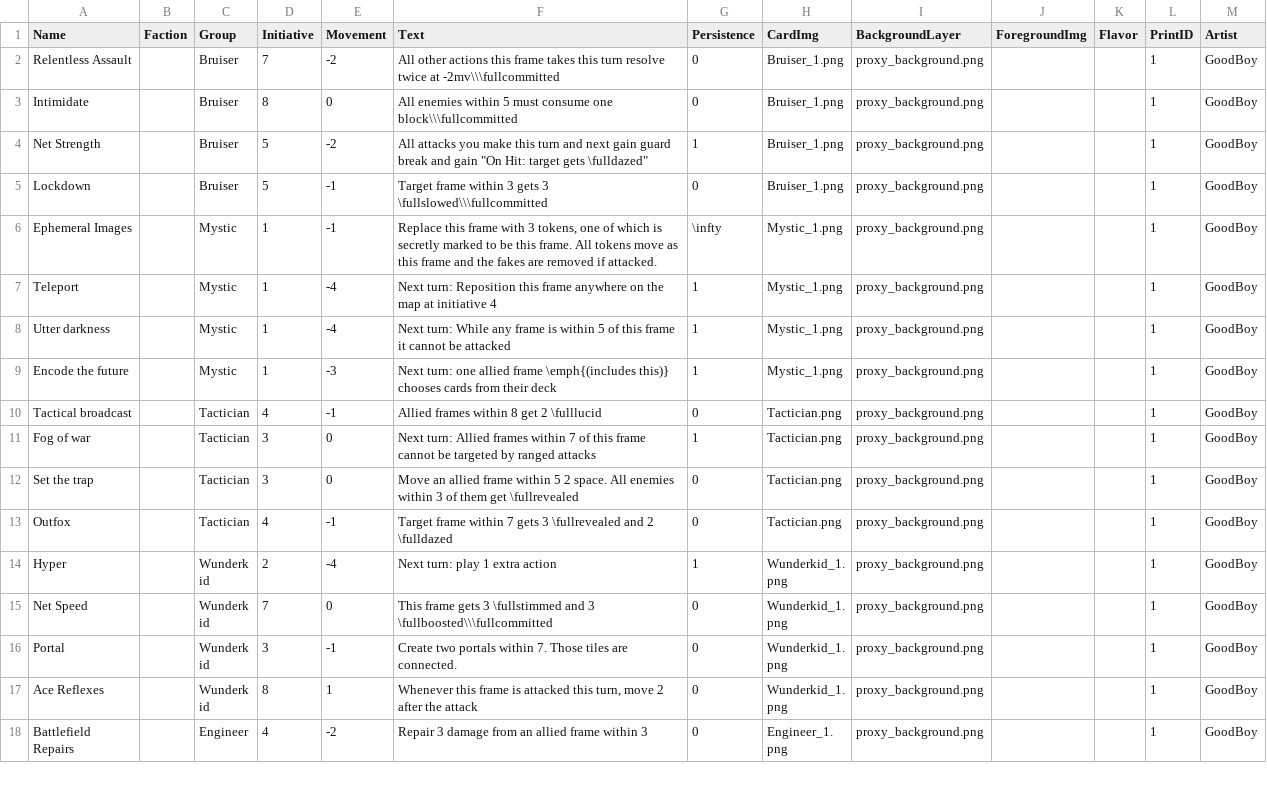
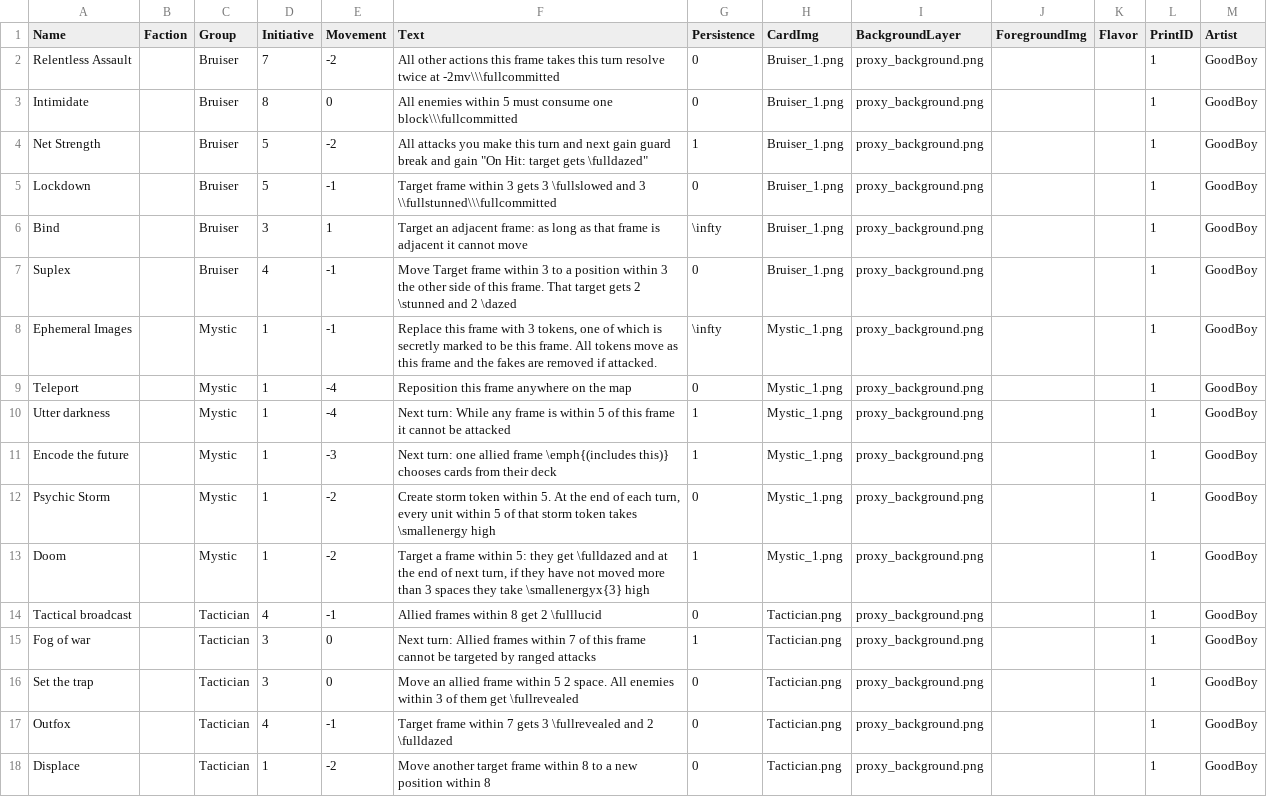
Before and after one commit to thesilencelies/mobileSuitGame, a CSV file: Pilot actions.csv, drawn as a sheet; only a part is shown; the shorter side is filled out with more unchanged rows; the diff covers the shown part only.

```diff
--- a/Pilot actions.csv
+++ b/Pilot actions.csv
@@ -4,7 +4,11 @@ Intimidate,,Bruiser,8,0,All enemies within 5 must consume one block\\\fullcommit
 Net Strength,,Bruiser,5,-2,"All attacks you make this turn and next gain guard break and gain ""On Hit: target gets \fulldazed""",1,Bruiser_1.png,proxy_background.png,,,1,GoodBoy
-Lockdown,,Bruiser,5,-1,Target frame within 3 gets 3 \fullslowed\\\fullcommitted,0,Bruiser_1.png,proxy_background.png,,"",1,GoodBoy
+Lockdown,,Bruiser,5,-1,Target frame within 3 gets 3 \fullslowed and 3 \\fullstunned\\\fullcommitted,0,Bruiser_1.png,proxy_background.png,,,1,GoodBoy
+Bind,,Bruiser,3,1,Target an adjacent frame: as long as that frame is adjacent it cannot move,\infty,Bruiser_1.png,proxy_background.png,,,1,GoodBoy
+Suplex,,Bruiser,4,-1,Move Target frame within 3 to a position within 3 the other side of this frame. That target gets 2 \stunned and 2 \dazed,0,Bruiser_1.png,proxy_background.png,,,1,GoodBoy
 Ephemeral Images,,Mystic,1,-1,"Replace this frame with 3 tokens, one of which is secretly marked to be this frame. All tokens move as this frame and the fakes are removed if attacked.",\infty,Mystic_1.png,proxy_background.png,,,1,GoodBoy
-Teleport,,Mystic,1,-4,Next turn: Reposition this frame anywhere on the map at initiative 4,1,Mystic_1.png,proxy_background.png,,,1,GoodBoy
+Teleport,,Mystic,1,-4,Reposition this frame anywhere on the map,0,Mystic_1.png,proxy_background.png,,,1,GoodBoy
 Utter darkness,,Mystic,1,-4,Next turn: While any frame is within 5 of this frame it cannot be attacked,1,Mystic_1.png,proxy_background.png,,,1,GoodBoy
 Encode the future,,Mystic,1,-3,Next turn: one allied frame \emph{(includes this)} chooses cards from their deck,1,Mystic_1.png,proxy_background.png,,,1,GoodBoy
+Psychic Storm,,Mystic,1,-2,"Create storm token within 5. At the end of each turn, every unit within 5 of that storm token takes \smallenergy high",0,Mystic_1.png,proxy_background.png,,,1,GoodBoy
+Doom,,Mystic,1,-2,"Target a frame within 5: they get \fulldazed and at the end of next turn, if they have not moved more than 3 spaces they take \smallenergyx{3} high",1,Mystic_1.png,proxy_background.png,,,1,GoodBoy
 Tactical broadcast,,Tactician,4,-1,Allied frames within 8 get 2 \fulllucid,0,Tactician.png,proxy_background.png,,,1,GoodBoy
@@ -13 +17,2 @@ Set the trap,,Tactician,3,0,Move an allied frame within 5 2 space. All enemies w
 Outfox,,Tactician,4,-1,Target frame within 7 gets 3 \fullrevealed and 2 \fulldazed,0,Tactician.png,proxy_background.png,,,1,GoodBoy
+Displace,,Tactician,1,-2,Move another target frame within 8 to a new position within 8,0,Tactician.png,proxy_background.png,,,1,GoodBoy
```
Also changed, not shown: 7 added rows and 1 edited cell elsewhere in this file, Weapon actions.csv, decks/deck_church_elemiah.csv, 37 other files.
